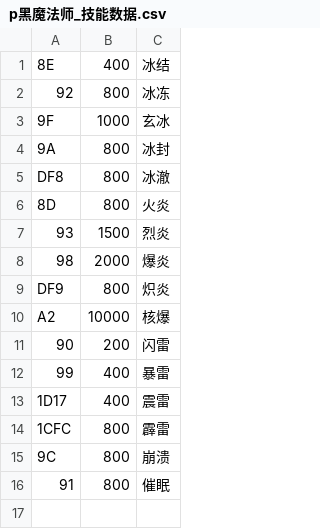
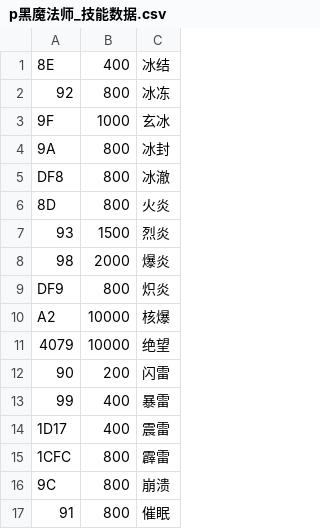
Before and after one commit to ZomSakura/FF14, a CSV file: csv/p黑魔法师_技能数据.csv, drawn as a sheet; the diff names each change by its address in the sheet, - before the commit and + after, or states it on an @@ line.

Commit message:
Update p黑魔法师_技能数据.csv

```diff
--- a/csv/p黑魔法师_技能数据.csv
+++ b/csv/p黑魔法师_技能数据.csv
+row 11: 4079 | 10000 | 绝望
```
